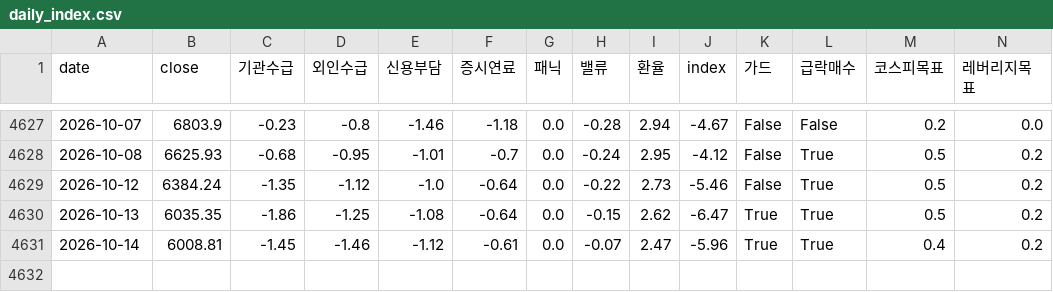
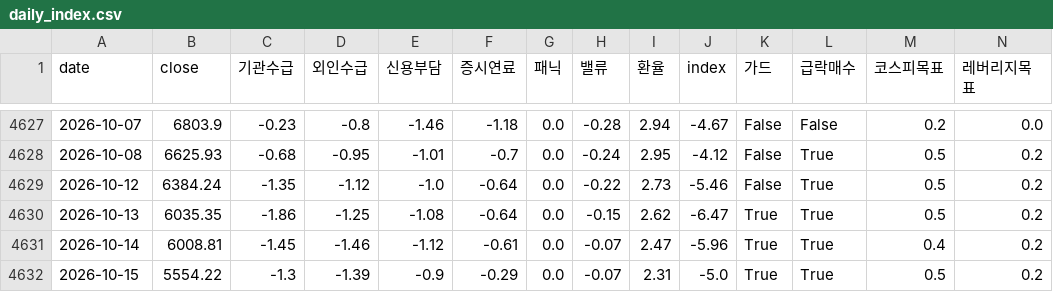
Before and after one commit to prefire-resource/kospi-index, a CSV file: data/daily_index.csv, drawn as a sheet; only a part is shown, gaps mark what is left out; rows hold the shown columns only; the diff names each change by its address in the sheet, - before the commit and + after, or states it on an @@ line.

```diff
--- a/data/daily_index.csv
+++ b/data/daily_index.csv
+row 4632: 2026-10-15 | 5554.22 | -1.3 | -1.39 | -0.9 | -0.29 | 0.0 | -0.07 | 2.31 | -5.0 | True | True | 0.5 | 0.2
```
Also changed, not shown: data/kofia_funds.csv, data/kospi_index.csv, 5 other files.
